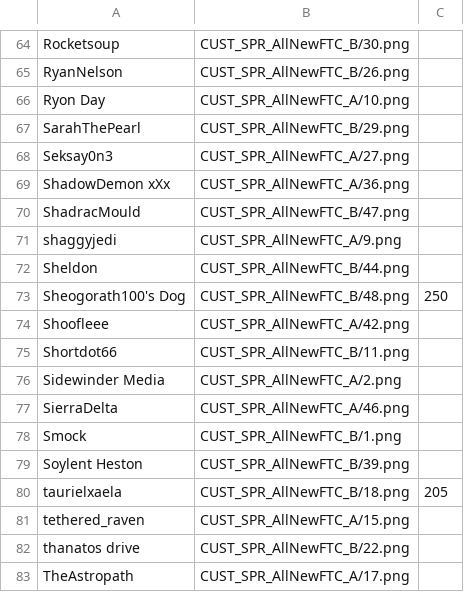
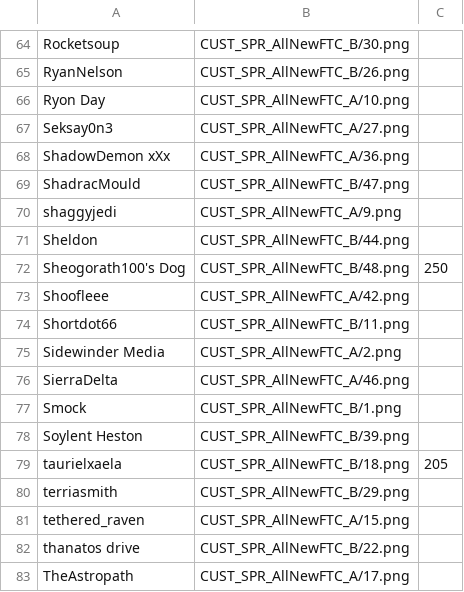
Before and after one commit to panzi/cook-serve-hoomans3, a CSV file: hoomans.csv, drawn as a sheet; only a part is shown, gaps mark what is left out; removed rows and columns are numbered as before the commit, all else as after; the diff names each change by its address in the sheet, - before the commit and + after, or states it on an @@ line.

Commit message:
swapped out a hooman

```diff
--- a/hoomans.csv
+++ b/hoomans.csv
-row 67: SarahThePearl | CUST_SPR_AllNewFTC_B/29.png
+row 80: terriasmith | CUST_SPR_AllNewFTC_B/29.png
```
Also changed, not shown: 1 other file.
